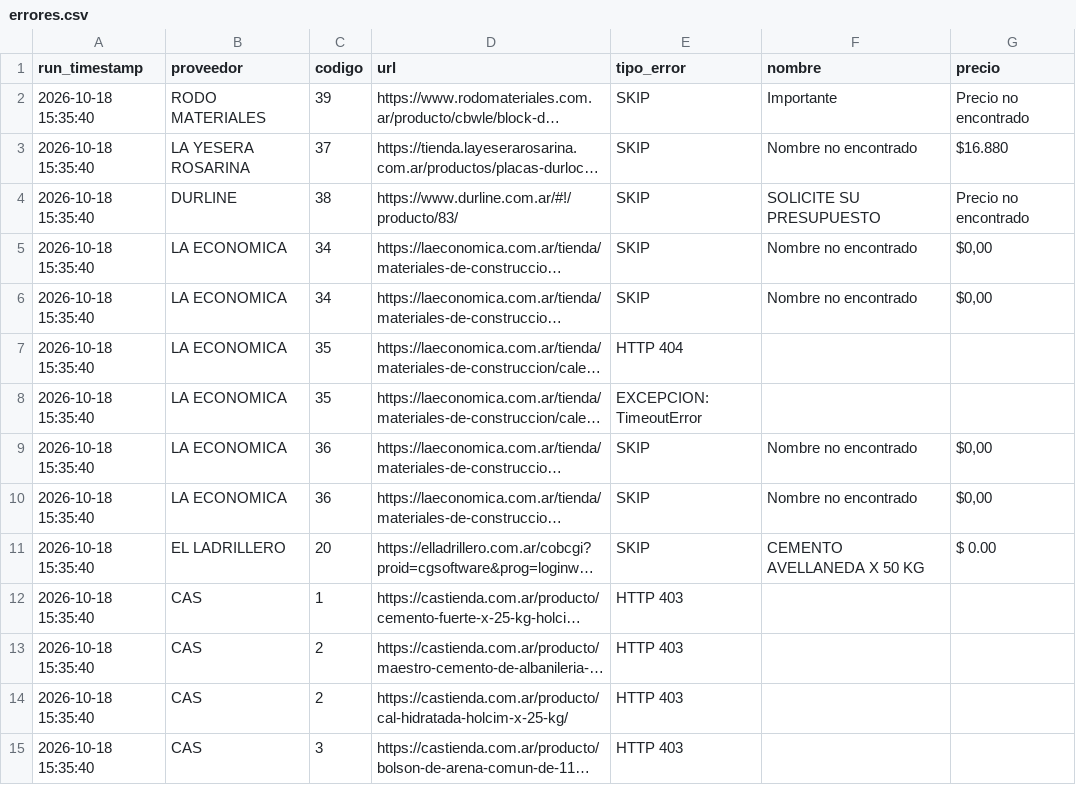
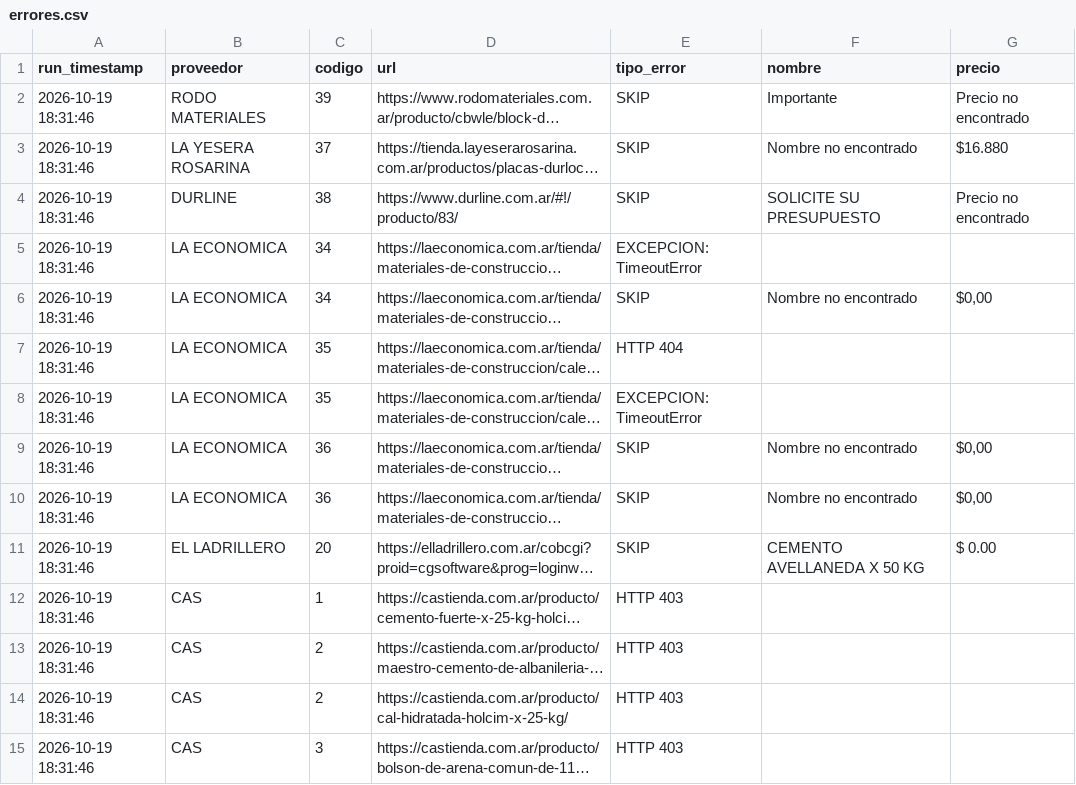
Before and after one commit to valentnluc/price_scrapper, a CSV file: errores.csv, drawn as a sheet; only a part is shown; long unchanged cells end in …; the diff covers the shown part only; the diff names each change by its address in the sheet, - before the commit and + after, or states it on an @@ line.

```diff
--- a/errores.csv
+++ b/errores.csv
-A2:A15 (run_timestamp): 2026-10-18 15:35:40
+A2:A15 (run_timestamp): 2026-10-19 18:31:46
-E5 (tipo_error): SKIP
+E5 (tipo_error): EXCEPCION: TimeoutError
-F5 (nombre): Nombre no encontrado
+F5 (nombre): (empty)
-G5 (precio): $0,00
+G5 (precio): (empty)
```
Also changed, not shown: 34 edited cells elsewhere in this file, url_status.csv.
